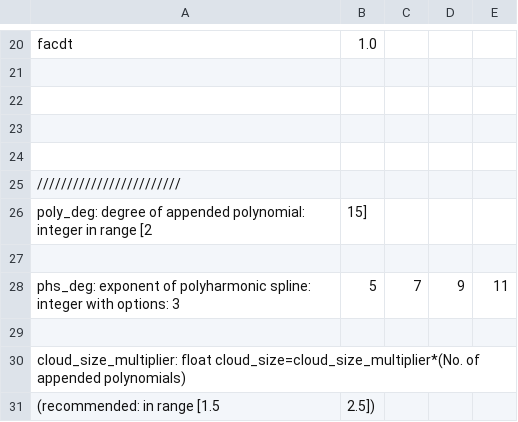
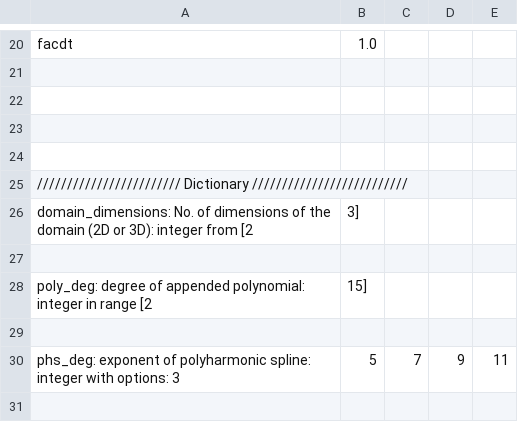
Before and after one commit to akashu4295/MeMPhyS, a CSV file: flow_parameters.csv, drawn as a sheet; only a part is shown, gaps mark what is left out; the shorter side is filled out with more unchanged rows; the diff covers the shown part only.

```diff
--- a/flow_parameters.csv
+++ b/flow_parameters.csv
@@ -24,3 +24,5 @@ facdt,1.0
 
-////////////////////////
+//////////////////////// Dictionary //////////////////////////
+domain_dimensions: No. of dimensions of the domain (2D or 3D): integer from [2, 3]
+
 poly_deg: degree of appended polynomial: integer in range [2, 15]
```
Also changed, not shown: 23 added rows, 1 removed row and 3 edited cells elsewhere in this file, 2 other files.
